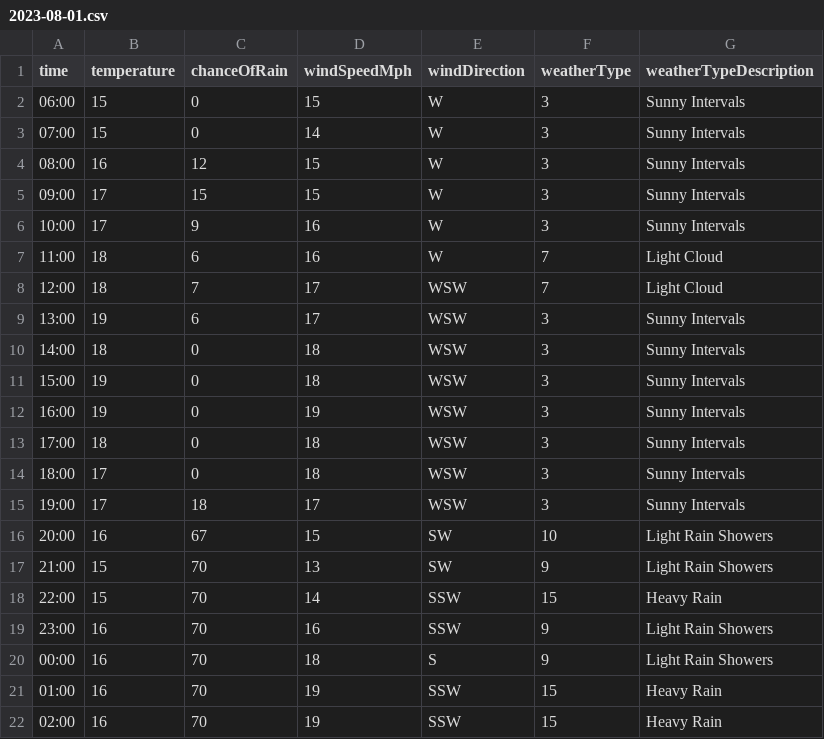
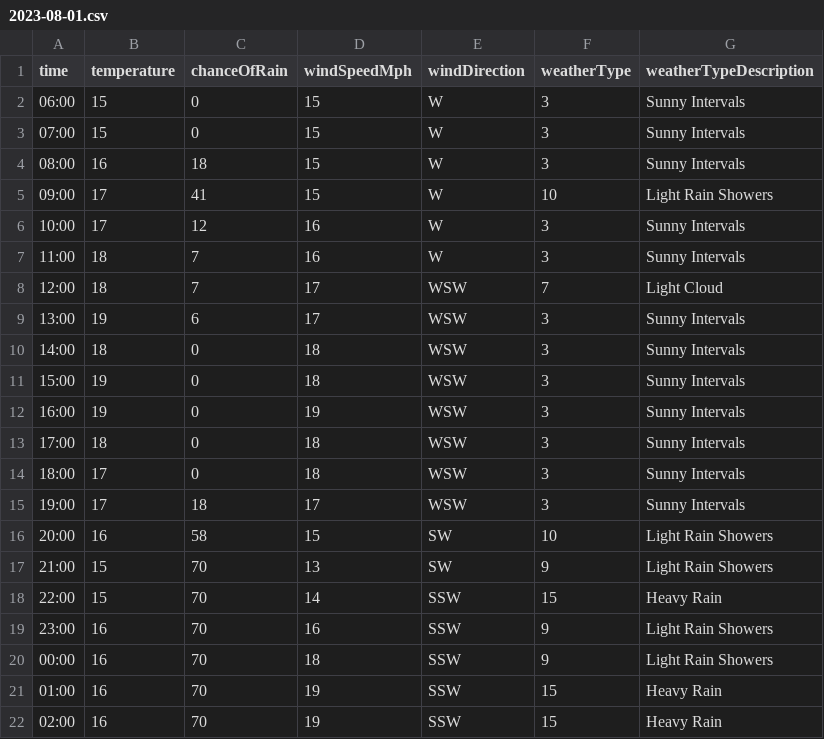
Before and after one commit to djcarter85/studland, a CSV file: _data/weather/2023-08-01.csv, drawn as a sheet; only a part is shown.

Commit message:
ee72e1b2-d5cd-4880-8e88-8a42a2719b79

```diff
--- a/_data/weather/2023-08-01.csv
+++ b/_data/weather/2023-08-01.csv
@@ -2,7 +2,7 @@ time,temperature,chanceOfRain,windSpeedMph,windDirection,weatherType,weatherType
 06:00,15,0,15,W,3,Sunny Intervals
-07:00,15,0,14,W,3,Sunny Intervals
-08:00,16,12,15,W,3,Sunny Intervals
-09:00,17,15,15,W,3,Sunny Intervals
-10:00,17,9,16,W,3,Sunny Intervals
-11:00,18,6,16,W,7,Light Cloud
+07:00,15,0,15,W,3,Sunny Intervals
+08:00,16,18,15,W,3,Sunny Intervals
+09:00,17,41,15,W,10,Light Rain Showers
+10:00,17,12,16,W,3,Sunny Intervals
+11:00,18,7,16,W,3,Sunny Intervals
 12:00,18,7,17,WSW,7,Light Cloud
@@ -15,3 +15,3 @@ time,temperature,chanceOfRain,windSpeedMph,windDirection,weatherType,weatherType
 19:00,17,18,17,WSW,3,Sunny Intervals
-20:00,16,67,15,SW,10,Light Rain Showers
+20:00,16,58,15,SW,10,Light Rain Showers
 21:00,15,70,13,SW,9,Light Rain Showers
@@ -19,3 +19,3 @@ time,temperature,chanceOfRain,windSpeedMph,windDirection,weatherType,weatherType
 23:00,16,70,16,SSW,9,Light Rain Showers
-00:00,16,70,18,S,9,Light Rain Showers
+00:00,16,70,18,SSW,9,Light Rain Showers
 01:00,16,70,19,SSW,15,Heavy Rain
```
